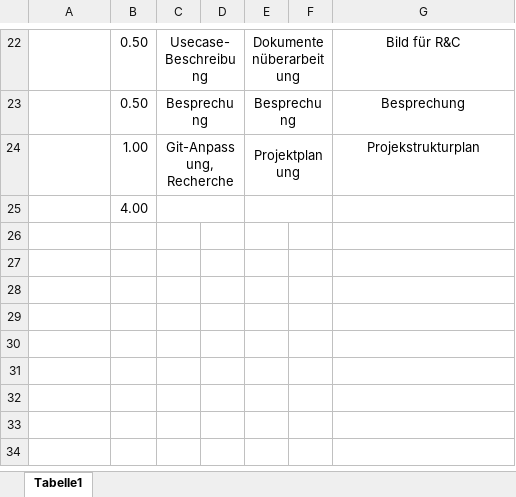
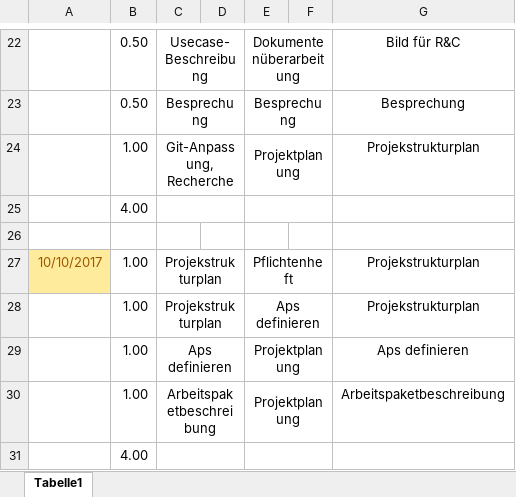
Before and after one commit to PCC17/ITPP-Project-4-AHIT, an Excel workbook: Dokumente/Timeline/Timeline.xlsx, sheet Tabelle1, drawn as a sheet; only a part is shown, gaps mark what is left out; values as stored, in another font and other column widths than the file's, no borders; the diff names each change by its address in the sheet, - before the commit and + after, or states it on an @@ line.

Commit message:
Updated Timeline

```diff
--- a/Dokumente/Timeline/Timeline.xlsx (sheet Tabelle1)
+++ b/Dokumente/Timeline/Timeline.xlsx (sheet Tabelle1)
+row 26: (empty)
+row 27: 10/10/2017 | 1.00 | Projekstrukturplan |  | Pflichtenheft |  | Projekstrukturplan
+row 28:  | 1.00 | Projekstrukturplan |  | Aps definieren |  | Projekstrukturplan
+row 29:  | 1.00 | Aps definieren |  | Projektplanung |  | Aps definieren
+row 30:  | 1.00 | Arbeitspaketbeschreibung |  | Projektplanung |  | Arbeitspaketbeschreibung
+row 31:  | 4.00
```
